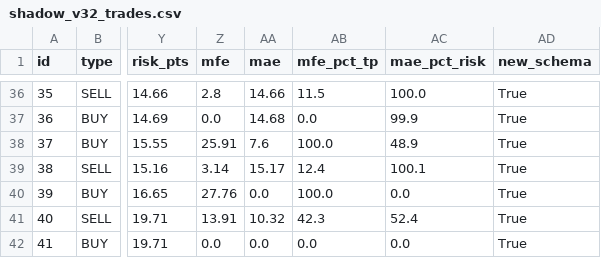
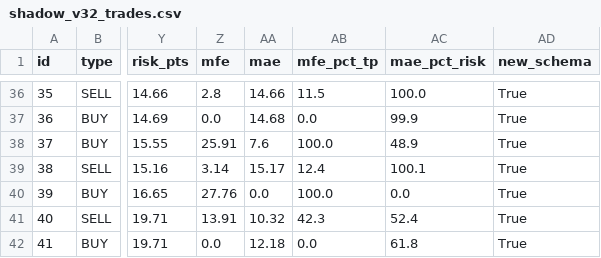
Before and after one commit to anouarbenmohamed-ui/gold-shadow, a CSV file: shadow_data/shadow_v32_trades.csv, drawn as a sheet; only a part is shown, gaps mark what is left out; the diff names each change by its address in the sheet, - before the commit and + after, or states it on an @@ line.

Commit message:
shadow update

```diff
--- a/shadow_data/shadow_v32_trades.csv
+++ b/shadow_data/shadow_v32_trades.csv
-AA42 (mae): 0.0
+AA42 (mae): 12.18
-AC42 (mae_pct_risk): 0.0
+AC42 (mae_pct_risk): 61.8
```
Also changed, not shown: 2 other files.
